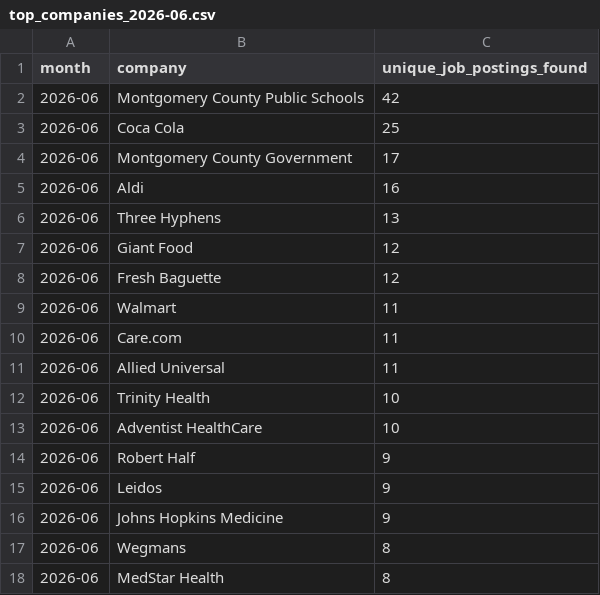
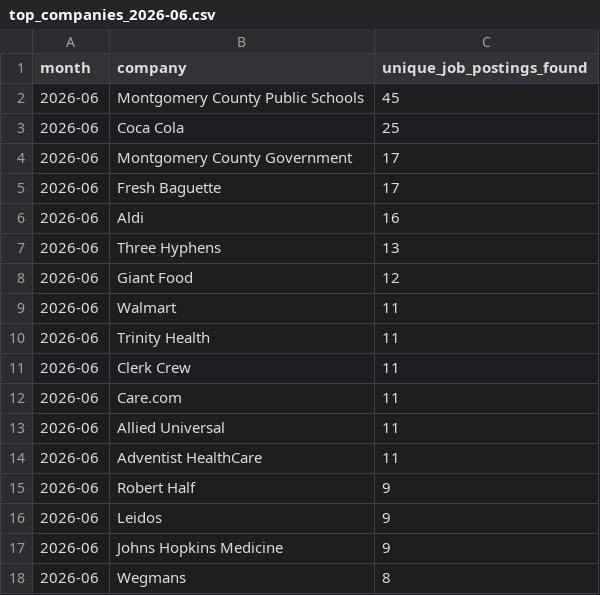
Before and after one commit to themeganerddddddd/MoCo-Hiring-Monitor, a CSV file: outputs/top_companies_2026-06.csv, drawn as a sheet; only a part is shown; the shorter side is filled out with more unchanged rows; the diff covers the shown part only.

```diff
--- a/outputs/top_companies_2026-06.csv
+++ b/outputs/top_companies_2026-06.csv
@@ -1,5 +1,6 @@
 month,company,unique_job_postings_found
-2026-06,Montgomery County Public Schools,42
+2026-06,Montgomery County Public Schools,45
 2026-06,Coca Cola,25
 2026-06,Montgomery County Government,17
+2026-06,Fresh Baguette,17
 2026-06,Aldi,16
@@ -7,8 +8,8 @@ month,company,unique_job_postings_found
 2026-06,Giant Food,12
-2026-06,Fresh Baguette,12
 2026-06,Walmart,11
+2026-06,Trinity Health,11
+2026-06,Clerk Crew,11
 2026-06,Care.com,11
 2026-06,Allied Universal,11
-2026-06,Trinity Health,10
-2026-06,Adventist HealthCare,10
+2026-06,Adventist HealthCare,11
 2026-06,Robert Half,9
```
Also changed, not shown: 4 added rows and 5 removed rows elsewhere in this file, 11 other files.
